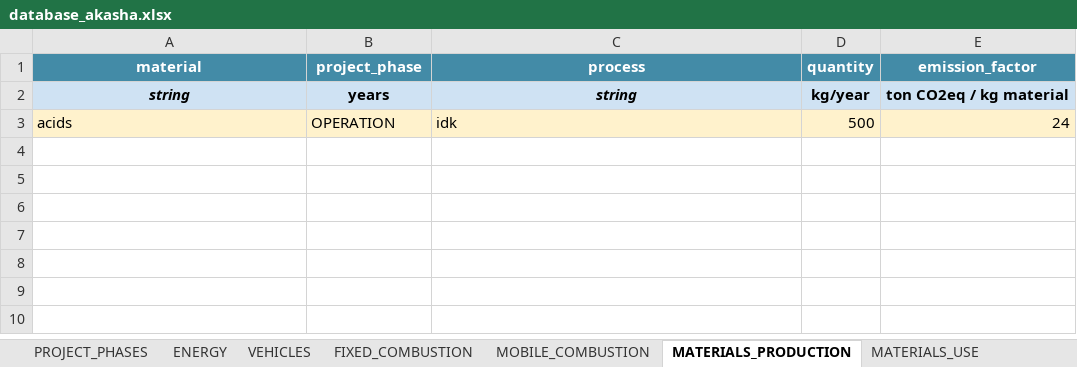
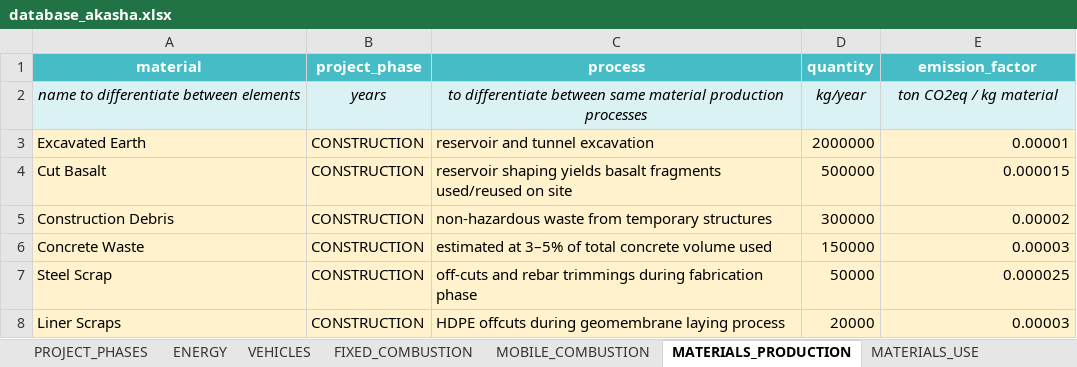
Before and after one commit to KamikoNana/AkashaCalculator, an Excel workbook: database_akasha.xlsx, sheet MATERIALS_PRODUCTION, drawn as a sheet; values as stored, in another font and other column widths than the file's, no borders; removed rows and columns are numbered as before the commit, all else as after; the diff names each change by its address in the sheet, - before the commit and + after, or states it on an @@ line.

```diff
--- a/database_akasha.xlsx (sheet MATERIALS_PRODUCTION)
+++ b/database_akasha.xlsx (sheet MATERIALS_PRODUCTION)
-A1:E1 fill: #438BA7
+A1:E1 fill: #46BDC6
-A2 (material): string
+A2 (material): name to differentiate between elements
-A2:E2 bold: on
+A2:E2 bold: off
-B2 italic: off
+B2 italic: on
-C2 (process): string
+C2 (process): to differentiate between same material production processes
-D2:E2 italic: off
+D2:E2 italic: on
-row 3: acids | OPERATION | idk | 500 | 24
+row 3: Excavated Earth | CONSTRUCTION | reservoir and tunnel excavation | 2000000 | 0.00001
+row 4: Cut Basalt | CONSTRUCTION | reservoir shaping yields basalt fragments used/reused on site | 500000 | 0.000015
+row 5: Construction Debris | CONSTRUCTION | non-hazardous waste from temporary structures | 300000 | 0.00002
+row 6: Concrete Waste | CONSTRUCTION | estimated at 3–5% of total concrete volume used | 150000 | 0.00003
+row 7: Steel Scrap | CONSTRUCTION | off-cuts and rebar trimmings during fabrication phase | 50000 | 0.000025
+row 8: Liner Scraps | CONSTRUCTION | HDPE offcuts during geomembrane laying process | 20000 | 0.00003
```
Also changed, not shown: sheet VEHICLES, sheet MOBILE_COMBUSTION, sheet WASTE_TREATMENT, sheet ENERGY, sheet FIXED_COMBUSTION, sheet MATERIALS_USE, 2 more sheets, 3 other files.
